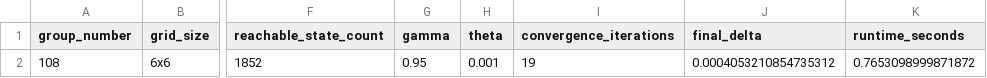
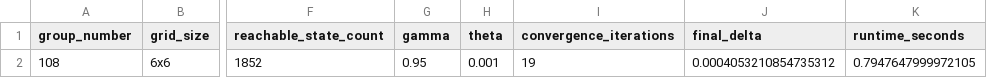
Before and after one commit to 2025ab05180/Sem2-DRL-Assignment-1, a CSV file: notebooks/outputs/Team_108_DP_value_iteration_summary.csv, drawn as a sheet; only a part is shown, gaps mark what is left out; the diff names each change by its address in the sheet, - before the commit and + after, or states it on an @@ line.

```diff
--- a/notebooks/outputs/Team_108_DP_value_iteration_summary.csv
+++ b/notebooks/outputs/Team_108_DP_value_iteration_summary.csv
-K2 (runtime_seconds): 0.7653098999871872
+K2 (runtime_seconds): 0.7947647999972105
```
Also changed, not shown: 15 other files.
